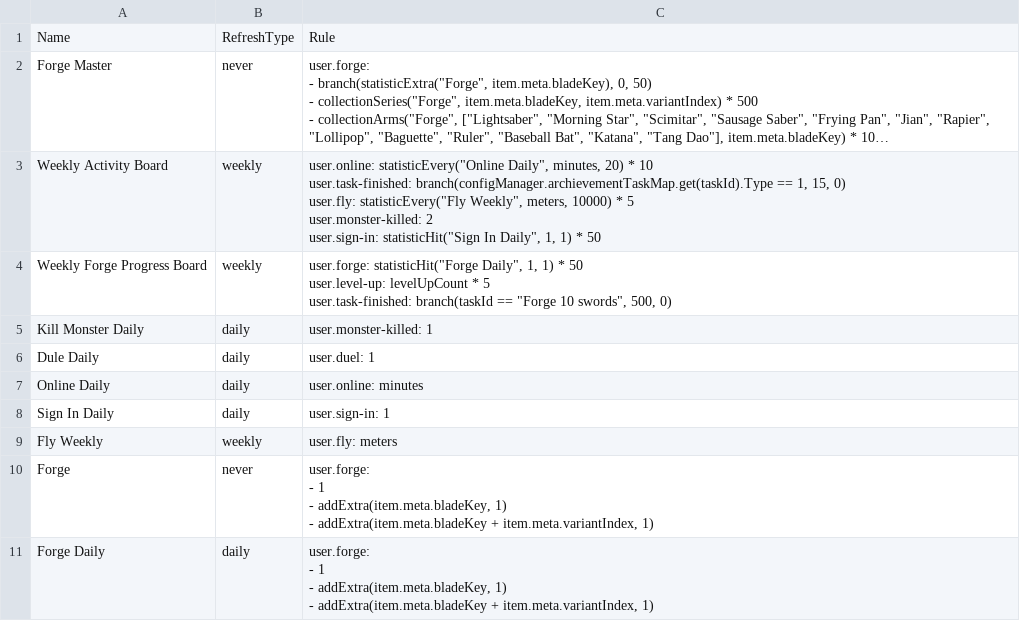
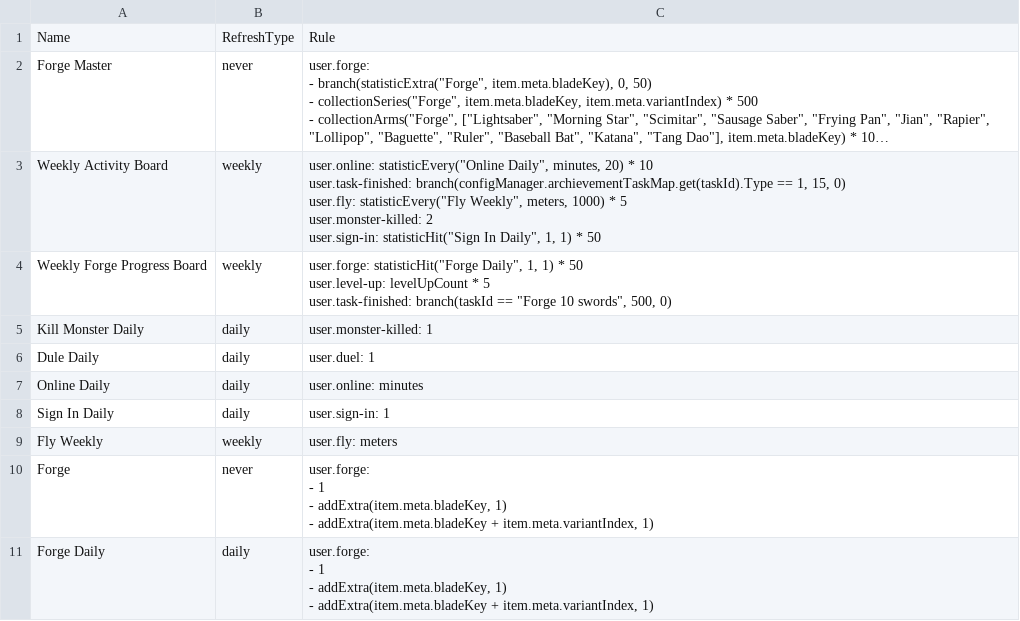
Before and after one commit to qyjbeijing2017/chatwo-server, a CSV file: src/configV2/statistic.csv, drawn as a sheet; long unchanged cells end in …; the diff names each change by its address in the sheet, - before the commit and + after, or states it on an @@ line.

Commit message:
MOD: 把配置文件改回来

```diff
--- a/src/configV2/statistic.csv
+++ b/src/configV2/statistic.csv
-C3: …Weekly", meters, 10000) * 5…
+C3: …Weekly", meters, 1000) * 5…
```
